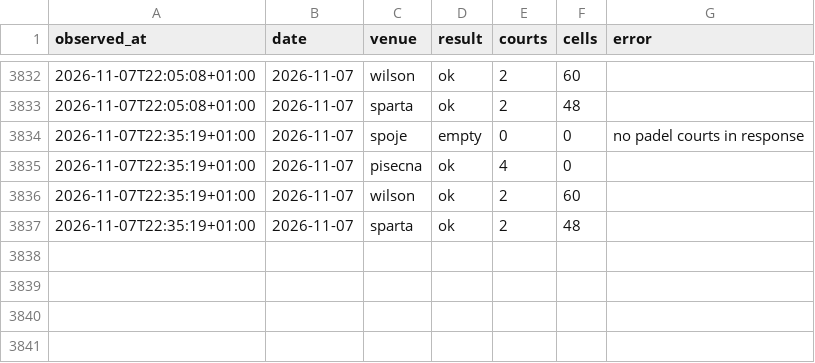
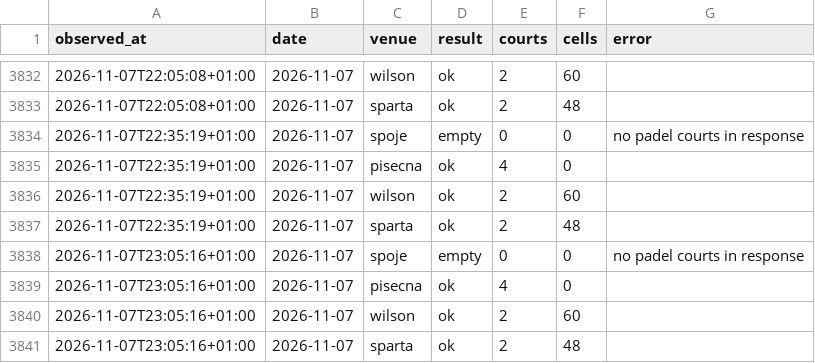
Before and after one commit to fklaban/padel-occupancy, a CSV file: data/runs.home.csv, drawn as a sheet; only a part is shown, gaps mark what is left out.

Commit message:
data: home snapshot 2026-11-07 23:05

```diff
--- a/data/runs.home.csv
+++ b/data/runs.home.csv
@@ -3837 +3837,5 @@ observed_at,date,venue,result,courts,cells,error
 2026-11-07T22:35:19+01:00,2026-11-07,sparta,ok,2,48,
+2026-11-07T23:05:16+01:00,2026-11-07,spoje,empty,0,0,no padel courts in response
+2026-11-07T23:05:16+01:00,2026-11-07,pisecna,ok,4,0,
+2026-11-07T23:05:16+01:00,2026-11-07,wilson,ok,2,60,
+2026-11-07T23:05:16+01:00,2026-11-07,sparta,ok,2,48,
```
Also changed, not shown: data/cells/2026-11/2026-11-07.home.csv.
